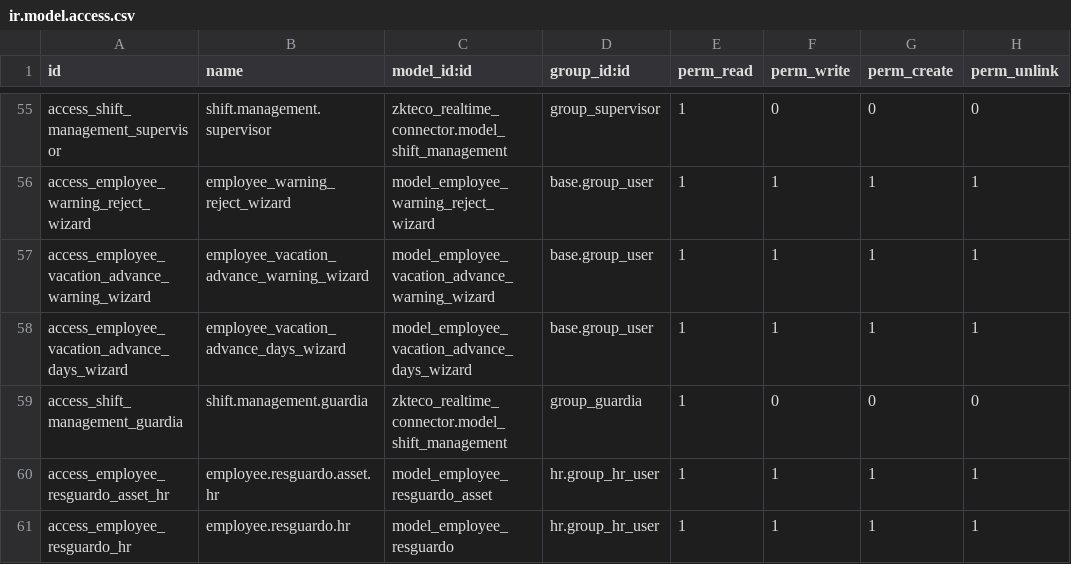
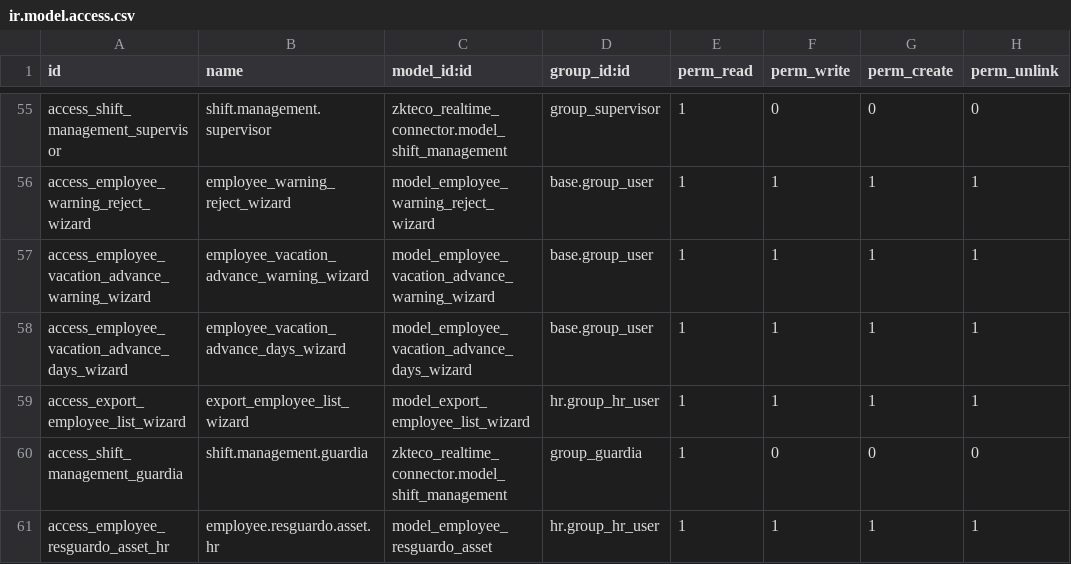
Before and after one commit to stepsytes-ui/odoo_fruve, a CSV file: modules/employee_modifications/security/ir.model.access.csv, drawn as a sheet; only a part is shown, gaps mark what is left out; the shorter side is filled out with more unchanged rows.

Commit message:
feat(employee): add export employee expediente in exceel and create job seniority view list

```diff
--- a/modules/employee_modifications/security/ir.model.access.csv
+++ b/modules/employee_modifications/security/ir.model.access.csv
@@ -58,2 +58,3 @@ access_employee_vacation_advance_warning_wizard,employee_vacation_advance_warnin
 access_employee_vacation_advance_days_wizard,employee_vacation_advance_days_wizard,model_employee_vacation_advance_days_wizard,base.group_user,1,1,1,1
+access_export_employee_list_wizard,export_employee_list_wizard,model_export_employee_list_wizard,hr.group_hr_user,1,1,1,1
 access_shift_management_guardia,shift.management.guardia,zkteco_realtime_connector.model_shift_management,group_guardia,1,0,0,0
```
Also changed, not shown: 6 other files.
